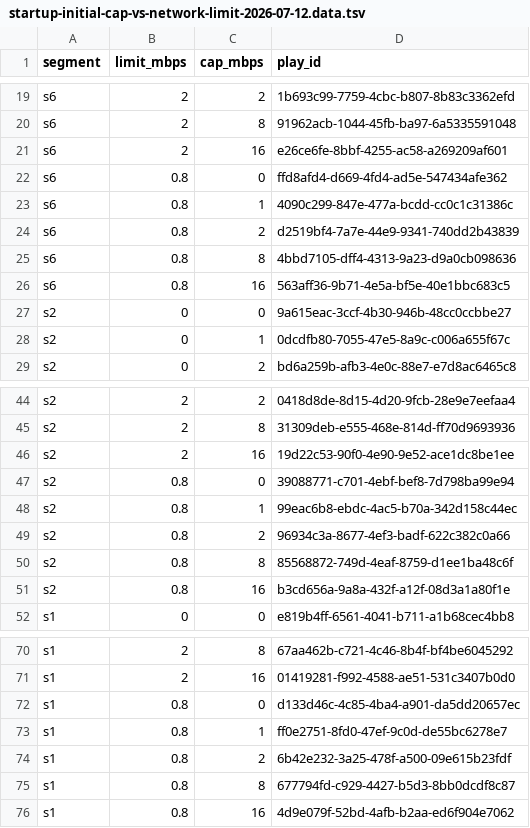
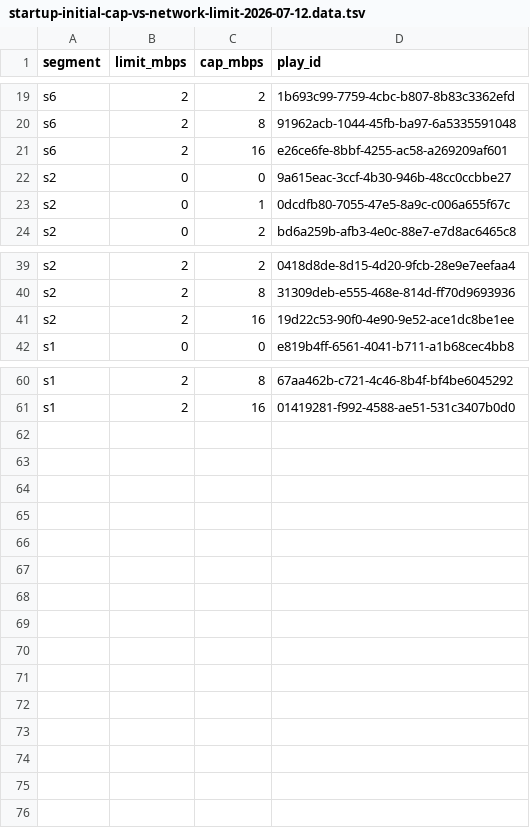
Before and after one commit to jonathaneoliver/infinite-streaming, a TSV file: .claude/findings/startup-initial-cap-vs-network-limit-2026-07-12.data.tsv, drawn as a sheet; only a part is shown, gaps mark what is left out; the diff names each change by its address in the sheet, - before the commit and + after, or states it on an @@ line.

Commit message:
docs(findings): drop 0.8 rows from startup data.tsv (field-2 fix)

```diff
--- a/.claude/findings/startup-initial-cap-vs-network-limit-2026-07-12.data.tsv
+++ b/.claude/findings/startup-initial-cap-vs-network-limit-2026-07-12.data.tsv
-row 22: s6 | 0.8 | 0 | ffd8afd4-d669-4fd4-ad5e-547434afe362
-row 23: s6 | 0.8 | 1 | 4090c299-847e-477a-bcdd-cc0c1c31386c
-row 24: s6 | 0.8 | 2 | d2519bf4-7a7e-44e9-9341-740dd2b43839
-row 25: s6 | 0.8 | 8 | 4bbd7105-dff4-4313-9a23-d9a0cb098636
-row 26: s6 | 0.8 | 16 | 563aff36-9b71-4e5a-bf5e-40e1bbc683c5
-row 47: s2 | 0.8 | 0 | 39088771-c701-4ebf-bef8-7d798ba99e94
-row 48: s2 | 0.8 | 1 | 99eac6b8-ebdc-4ac5-b70a-342d158c44ec
-row 49: s2 | 0.8 | 2 | 96934c3a-8677-4ef3-badf-622c382c0a66
-row 50: s2 | 0.8 | 8 | 85568872-749d-4eaf-8759-d1ee1ba48c6f
-row 51: s2 | 0.8 | 16 | b3cd656a-9a8a-432f-a12f-08d3a1a80f1e
-row 72: s1 | 0.8 | 0 | d133d46c-4c85-4ba4-a901-da5dd20657ec
-row 73: s1 | 0.8 | 1 | ff0e2751-8fd0-47ef-9c0d-de55bc6278e7
-row 74: s1 | 0.8 | 2 | 6b42e232-3a25-478f-a500-09e615b23fdf
-row 75: s1 | 0.8 | 8 | 677794fd-c929-4427-b5d3-8bb0dcdf8c87
-row 76: s1 | 0.8 | 16 | 4d9e079f-52bd-4afb-b2aa-ed6f904e7062
```
